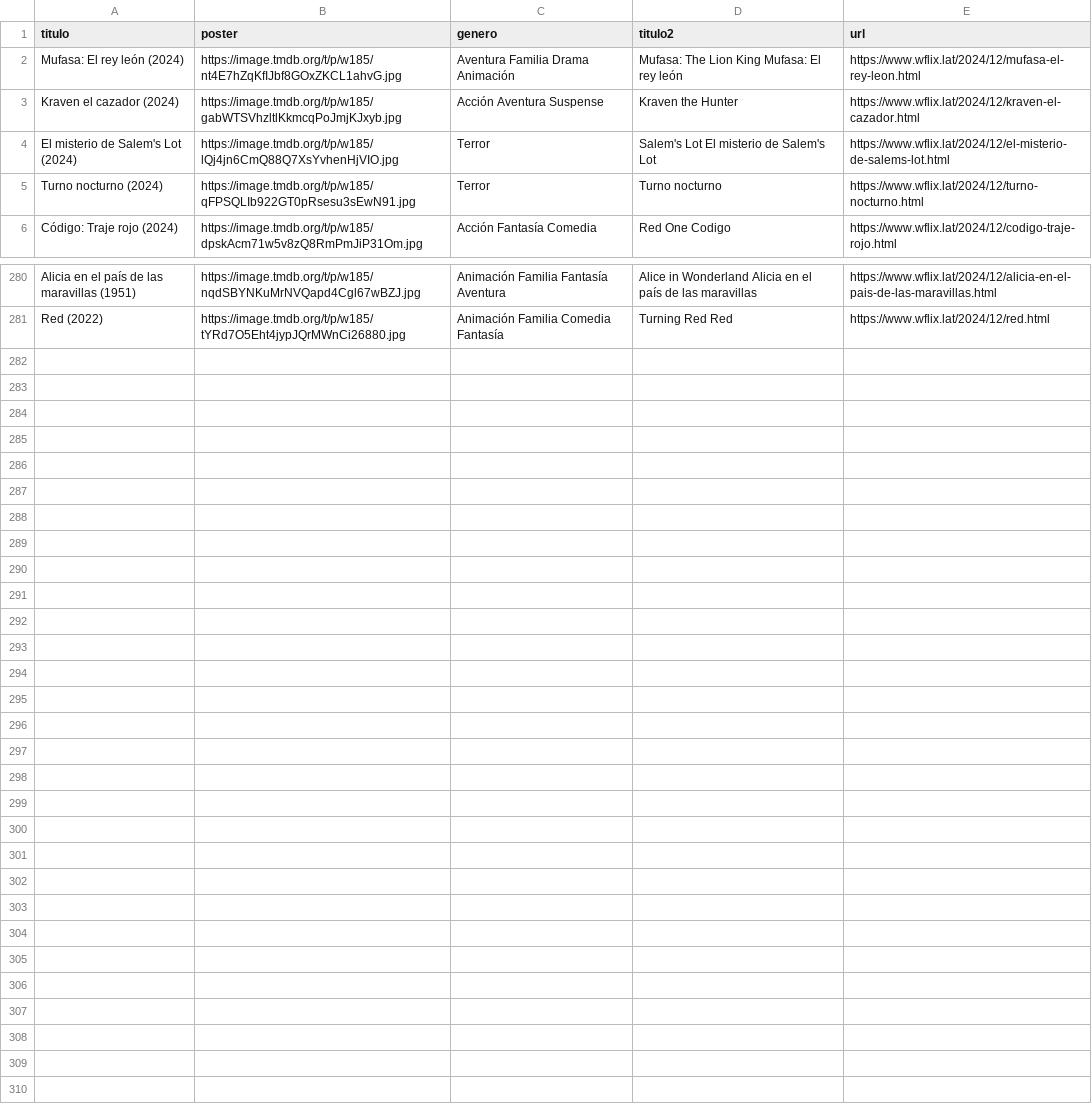
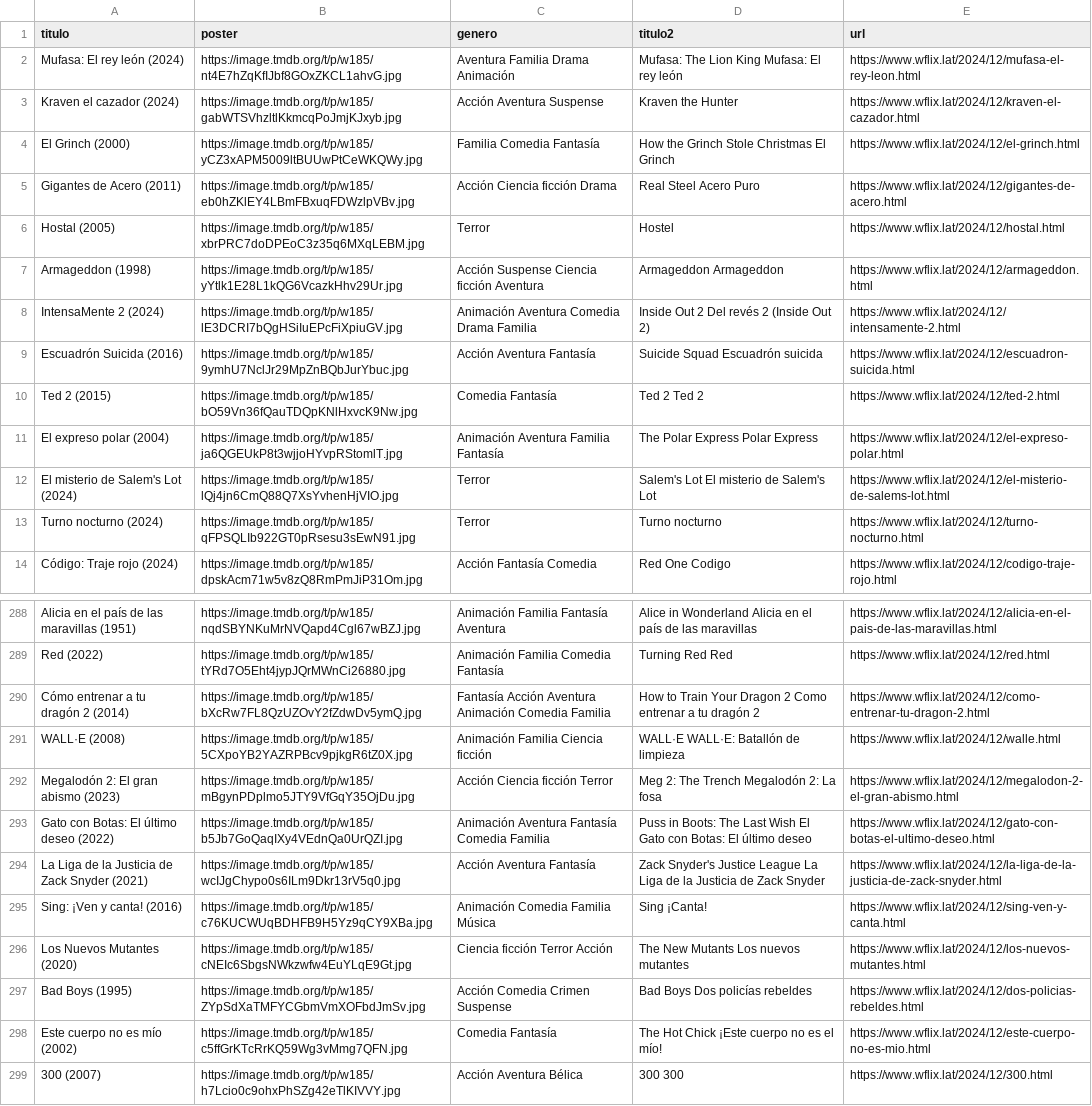
Before and after one commit to willdevs/movies, a CSV file: movie-rave.csv, drawn as a sheet; only a part is shown, gaps mark what is left out; the diff names each change by its address in the sheet, - before the commit and + after, or states it on an @@ line.

Commit message:
Update movie-rave.csv

```diff
--- a/movie-rave.csv
+++ b/movie-rave.csv
+row 4: El Grinch (2000) | https://image.tmdb.org/t/p/w185/yCZ3xAPM5009ltBUUwPtCeWKQWy.jpg | Familia Comedia Fantasía | How the Grinch Stole Christmas El Grinch | https://www.wflix.lat/2024/12/el-grinch.html
+row 5: Gigantes de Acero (2011) | https://image.tmdb.org/t/p/w185/eb0hZKlEY4LBmFBxuqFDWzlpVBv.jpg | Acción Ciencia ficción Drama | Real Steel Acero Puro | https://www.wflix.lat/2024/12/gigantes-de-acero.html
+row 6: Hostal (2005) | https://image.tmdb.org/t/p/w185/xbrPRC7doDPEoC3z35q6MXqLEBM.jpg | Terror | Hostel | https://www.wflix.lat/2024/12/hostal.html
+row 7: Armageddon (1998) | https://image.tmdb.org/t/p/w185/yYtlk1E28L1kQG6VcazkHhv29Ur.jpg | Acción Suspense Ciencia ficción Aventura | Armageddon Armageddon | https://www.wflix.lat/2024/12/armageddon.html
+row 8: IntensaMente 2 (2024) | https://image.tmdb.org/t/p/w185/lE3DCRI7bQgHSiIuEPcFiXpiuGV.jpg | Animación Aventura Comedia Drama Familia | Inside Out 2 Del revés 2 (Inside Out 2) | https://www.wflix.lat/2024/12/intensamente-2.html
+row 9: Escuadrón Suicida (2016) | https://image.tmdb.org/t/p/w185/9ymhU7NclJr29MpZnBQbJurYbuc.jpg | Acción Aventura Fantasía | Suicide Squad Escuadrón suicida | https://www.wflix.lat/2024/12/escuadron-suicida.html
+row 10: Ted 2 (2015) | https://image.tmdb.org/t/p/w185/bO59Vn36fQauTDQpKNlHxvcK9Nw.jpg | Comedia Fantasía | Ted 2 Ted 2 | https://www.wflix.lat/2024/12/ted-2.html
+row 11: El expreso polar (2004) | https://image.tmdb.org/t/p/w185/ja6QGEUkP8t3wjjoHYvpRStomlT.jpg | Animación Aventura Familia Fantasía | The Polar Express Polar Express | https://www.wflix.lat/2024/12/el-expreso-polar.html
+row 290: Cómo entrenar a tu dragón 2 (2014) | https://image.tmdb.org/t/p/w185/bXcRw7FL8QzUZOvY2fZdwDv5ymQ.jpg | Fantasía Acción Aventura Animación Comedia Familia | How to Train Your Dragon 2 Como entrenar a tu dragón 2 | https://www.wflix.lat/2024/12/como-entrenar-tu-dragon-2.html
+row 291: WALL·E (2008) | https://image.tmdb.org/t/p/w185/5CXpoYB2YAZRPBcv9pjkgR6tZ0X.jpg | Animación Familia Ciencia ficción | WALL·E WALL·E: Batallón de limpieza | https://www.wflix.lat/2024/12/walle.html
+row 292: Megalodón 2: El gran abismo (2023) | https://image.tmdb.org/t/p/w185/mBgynPDplmo5JTY9VfGqY35OjDu.jpg | Acción Ciencia ficción Terror | Meg 2: The Trench Megalodón 2: La fosa | https://www.wflix.lat/2024/12/megalodon-2-el-gran-abismo.html
+row 293: Gato con Botas: El último deseo (2022) | https://image.tmdb.org/t/p/w185/b5Jb7GoQaqIXy4VEdnQa0UrQZI.jpg | Animación Aventura Fantasía Comedia Familia | Puss in Boots: The Last Wish El Gato con Botas: El último deseo | https://www.wflix.lat/2024/12/gato-con-botas-el-ultimo-deseo.html
+row 294: La Liga de la Justicia de Zack Snyder (2021) | https://image.tmdb.org/t/p/w185/wcIJgChypo0s6ILm9Dkr13rV5q0.jpg | Acción Aventura Fantasía | Zack Snyder's Justice League La Liga de la Justicia de Zack Snyder | https://www.wflix.lat/2024/12/la-liga-de-la-justicia-de-zack-snyder.html
+row 295: Sing: ¡Ven y canta! (2016) | https://image.tmdb.org/t/p/w185/c76KUCWUqBDHFB9H5Yz9qCY9XBa.jpg | Animación Comedia Familia Música | Sing ¡Canta! | https://www.wflix.lat/2024/12/sing-ven-y-canta.html
+row 296: Los Nuevos Mutantes (2020) | https://image.tmdb.org/t/p/w185/cNEIc6SbgsNWkzwfw4EuYLqE9Gt.jpg | Ciencia ficción Terror Acción | The New Mutants Los nuevos mutantes | https://www.wflix.lat/2024/12/los-nuevos-mutantes.html
+row 297: Bad Boys (1995) | https://image.tmdb.org/t/p/w185/ZYpSdXaTMFYCGbmVmXOFbdJmSv.jpg | Acción Comedia Crimen Suspense | Bad Boys Dos policías rebeldes | https://www.wflix.lat/2024/12/dos-policias-rebeldes.html
+row 298: Este cuerpo no es mío (2002) | https://image.tmdb.org/t/p/w185/c5ffGrKTcRrKQ59Wg3vMmg7QFN.jpg | Comedia Fantasía | The Hot Chick ¡Este cuerpo no es el mío! | https://www.wflix.lat/2024/12/este-cuerpo-no-es-mio.html
+row 299: 300 (2007) | https://image.tmdb.org/t/p/w185/h7Lcio0c9ohxPhSZg42eTlKIVVY.jpg | Acción Aventura Bélica | 300 300 | https://www.wflix.lat/2024/12/300.html
```
